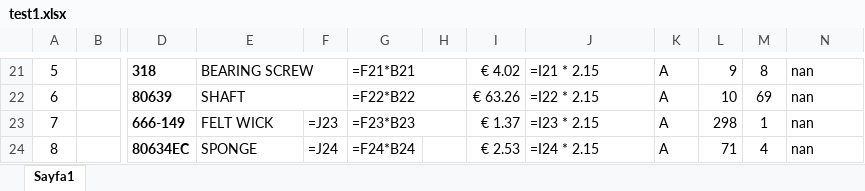
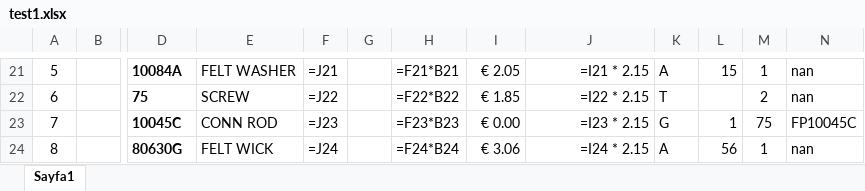
Before and after one commit to yenicelik/xtractor, an Excel workbook: src/application/test1.xlsx, sheet Sayfa1, drawn as a sheet; only a part is shown, gaps mark what is left out; values as stored, in another font and other column widths than the file's, no borders; formulas without a stored value are shown as written; charts and pictures not drawn; removed rows and columns are numbered as before the commit, all else as after; the diff covers the shown part only; the diff names each change by its address in the sheet, - before the commit and + after, or states it on an @@ line.

```diff
--- a/src/application/test1.xlsx (sheet Sayfa1)
+++ b/src/application/test1.xlsx (sheet Sayfa1)
+column G, empty
-column H, empty
-D21: 318
+D21: 10084A
-E21: BEARING SCREW
+E21: FELT WASHER
-E21:F21 merged
-F21: (empty)
+F21: =J21
-G21:H21 merged
-I21: € 4.02
+I21: € 2.05
-J21:J24 alignment: left
+J21:J24 alignment: right
-L21: 9
+L21: 15
-M21: 8
+M21: 1
-D22: 80639
+D22: 75
-E22: SHAFT
+E22: SCREW
-E22:F22 merged
-F22: (empty)
+F22: =J22
-G22:H22 merged
-I22: € 63.26
+I22: € 1.85
-K22: A
+K22: T
-L22: 10
+L22: (empty)
-M22: 69
+M22: 2
-D23: 666-149
+D23: 10045C
-E23: FELT WICK
+E23: CONN ROD
-G23:H23 merged
-I23: € 1.37
+I23: € 0.00
-K23: A
+K23: G
-L23: 298
+L23: 1
-M23: 1
+M23: 75
-N23: nan
+N23: FP10045C
-D24: 80634EC
+D24: 80630G
-E24: SPONGE
+E24: FELT WICK
-I24: € 2.53
+I24: € 3.06
-L24: 71
+L24: 56
-M24: 4
+M24: 1
```
Also changed, not shown: 105 edited cells, cell formats and merged cells elsewhere in this sheet, data/Templates/UnionSpecial.xlsx, 2 other files.
